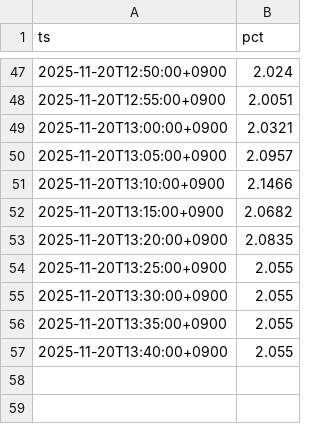
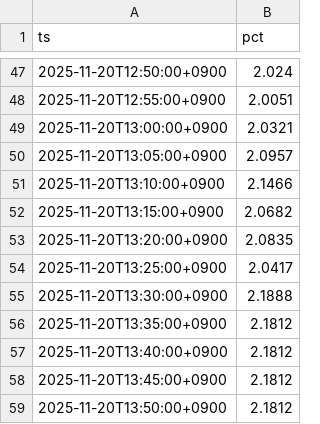
Before and after one commit to SakuraIndex/M-BANK3, a CSV file: docs/outputs/mbank3_intraday.csv, drawn as a sheet; only a part is shown, gaps mark what is left out.

```diff
--- a/docs/outputs/mbank3_intraday.csv
+++ b/docs/outputs/mbank3_intraday.csv
@@ -53,5 +53,7 @@ ts,pct
 2025-11-20T13:20:00+0900,2.0835
-2025-11-20T13:25:00+0900,2.055
-2025-11-20T13:30:00+0900,2.055
-2025-11-20T13:35:00+0900,2.055
-2025-11-20T13:40:00+0900,2.055
+2025-11-20T13:25:00+0900,2.0417
+2025-11-20T13:30:00+0900,2.1888
+2025-11-20T13:35:00+0900,2.1812
+2025-11-20T13:40:00+0900,2.1812
+2025-11-20T13:45:00+0900,2.1812
+2025-11-20T13:50:00+0900,2.1812
```
Also changed, not shown: 3 other files.
